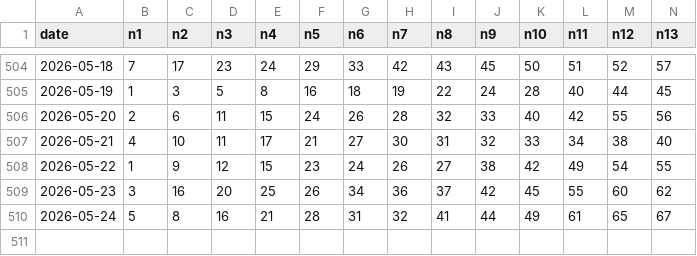
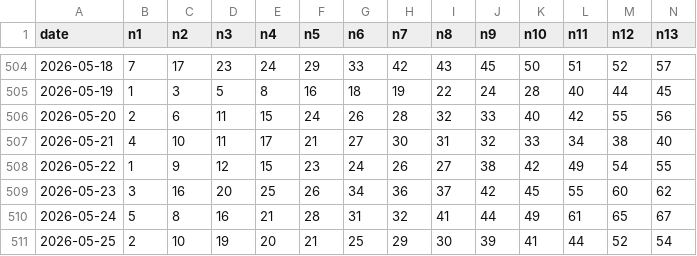
Before and after one commit to lussierd16/lotto-tinker, a CSV file: lottery-club-keno.csv, drawn as a sheet; only a part is shown, gaps mark what is left out; rows hold the shown columns only; the diff names each change by its address in the sheet, - before the commit and + after, or states it on an @@ line.

```diff
--- a/lottery-club-keno.csv
+++ b/lottery-club-keno.csv
+row 511: 2026-05-25 | 2 | 10 | 19 | 20 | 21 | 25 | 29 | 30 | 39 | 41 | 44 | 52 | 54
```
Also changed, not shown: lottery-millionaire-for-life.csv, 3 other files.
